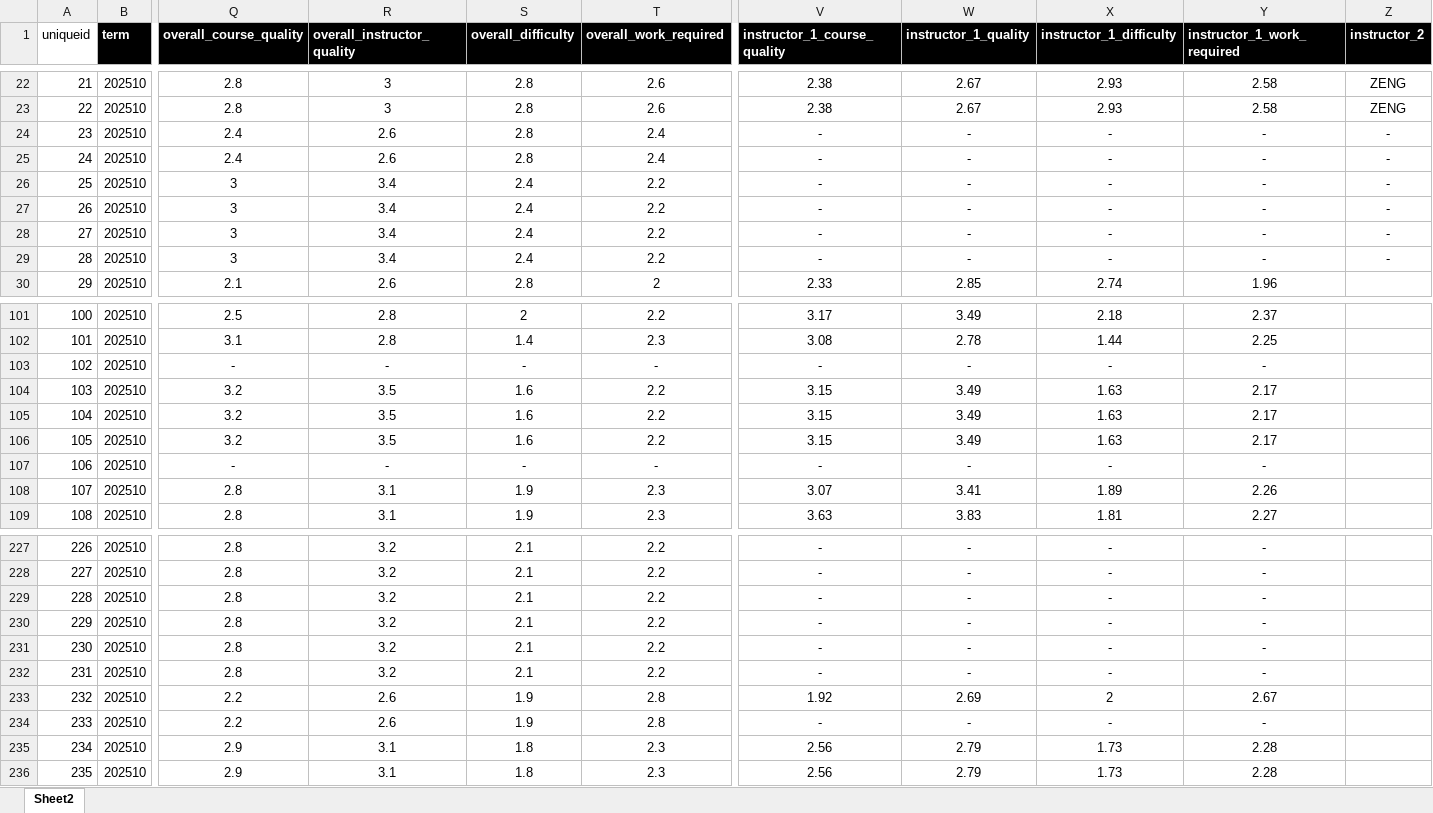
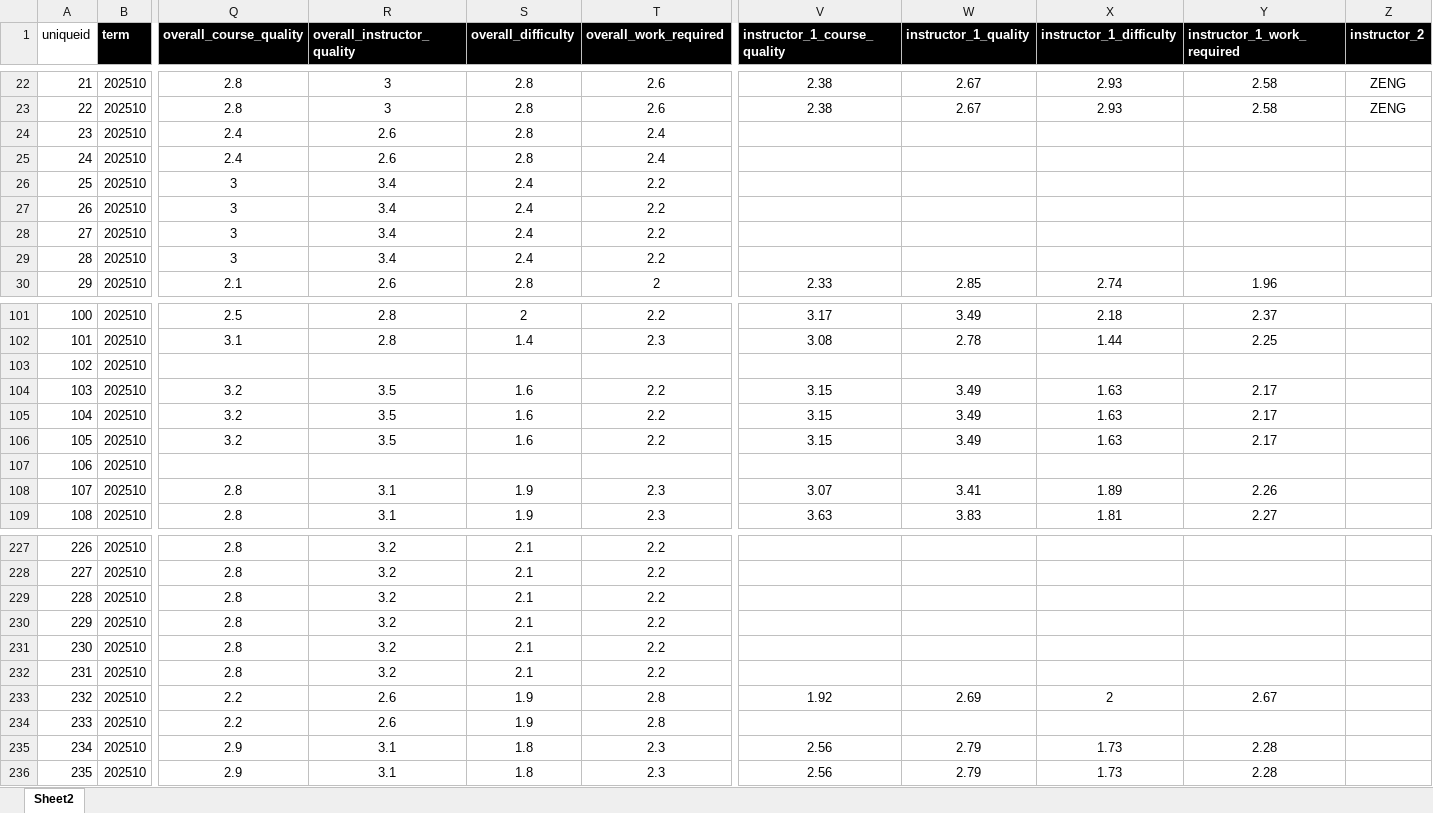
Before and after one commit to derekjgibbs/CourseCast, an Excel workbook: data_spring_2025.xlsx, sheet Sheet2, drawn as a sheet; only a part is shown, gaps mark what is left out; values as stored, in another font and other column widths than the file's, no borders; the diff covers the shown part only; the diff names each change by its address in the sheet, - before the commit and + after, or states it on an @@ line.

Commit message:
added course eval data

```diff
--- a/data_spring_2025.xlsx (sheet Sheet2)
+++ b/data_spring_2025.xlsx (sheet Sheet2)
-V24:V29 (instructor_1_course_quality): -
+V24:V29 (instructor_1_course_quality): (empty)
-W24:W29 (instructor_1_quality): -
+W24:W29 (instructor_1_quality): (empty)
-X24:X29 (instructor_1_difficulty): -
+X24:X29 (instructor_1_difficulty): (empty)
-Y24:Y29 (instructor_1_work_required): -
+Y24:Y29 (instructor_1_work_required): (empty)
-Z24:Z29 (instructor_2): -
+Z24:Z29 (instructor_2): (empty)
-Q103 (overall_course_quality): -
+Q103 (overall_course_quality): (empty)
-R103 (overall_instructor_quality): -
+R103 (overall_instructor_quality): (empty)
-S103 (overall_difficulty): -
+S103 (overall_difficulty): (empty)
-T103 (overall_work_required): -
+T103 (overall_work_required): (empty)
-V103 (instructor_1_course_quality): -
+V103 (instructor_1_course_quality): (empty)
-W103 (instructor_1_quality): -
+W103 (instructor_1_quality): (empty)
-X103 (instructor_1_difficulty): -
+X103 (instructor_1_difficulty): (empty)
-Y103 (instructor_1_work_required): -
+Y103 (instructor_1_work_required): (empty)
-Q107 (overall_course_quality): -
+Q107 (overall_course_quality): (empty)
-R107 (overall_instructor_quality): -
+R107 (overall_instructor_quality): (empty)
-S107 (overall_difficulty): -
+S107 (overall_difficulty): (empty)
-T107 (overall_work_required): -
+T107 (overall_work_required): (empty)
-V107 (instructor_1_course_quality): -
+V107 (instructor_1_course_quality): (empty)
-W107 (instructor_1_quality): -
+W107 (instructor_1_quality): (empty)
-X107 (instructor_1_difficulty): -
+X107 (instructor_1_difficulty): (empty)
-Y107 (instructor_1_work_required): -
+Y107 (instructor_1_work_required): (empty)
-V227:V232 (instructor_1_course_quality): -
+V227:V232 (instructor_1_course_quality): (empty)
-W227:W232 (instructor_1_quality): -
+W227:W232 (instructor_1_quality): (empty)
-X227:X232 (instructor_1_difficulty): -
+X227:X232 (instructor_1_difficulty): (empty)
-Y227:Y232 (instructor_1_work_required): -
+Y227:Y232 (instructor_1_work_required): (empty)
-V234 (instructor_1_course_quality): -
+V234 (instructor_1_course_quality): (empty)
-W234 (instructor_1_quality): -
+W234 (instructor_1_quality): (empty)
-X234 (instructor_1_difficulty): -
+X234 (instructor_1_difficulty): (empty)
-Y234 (instructor_1_work_required): -
+Y234 (instructor_1_work_required): (empty)
```
Also changed, not shown: 176 edited cells elsewhere in this sheet.
